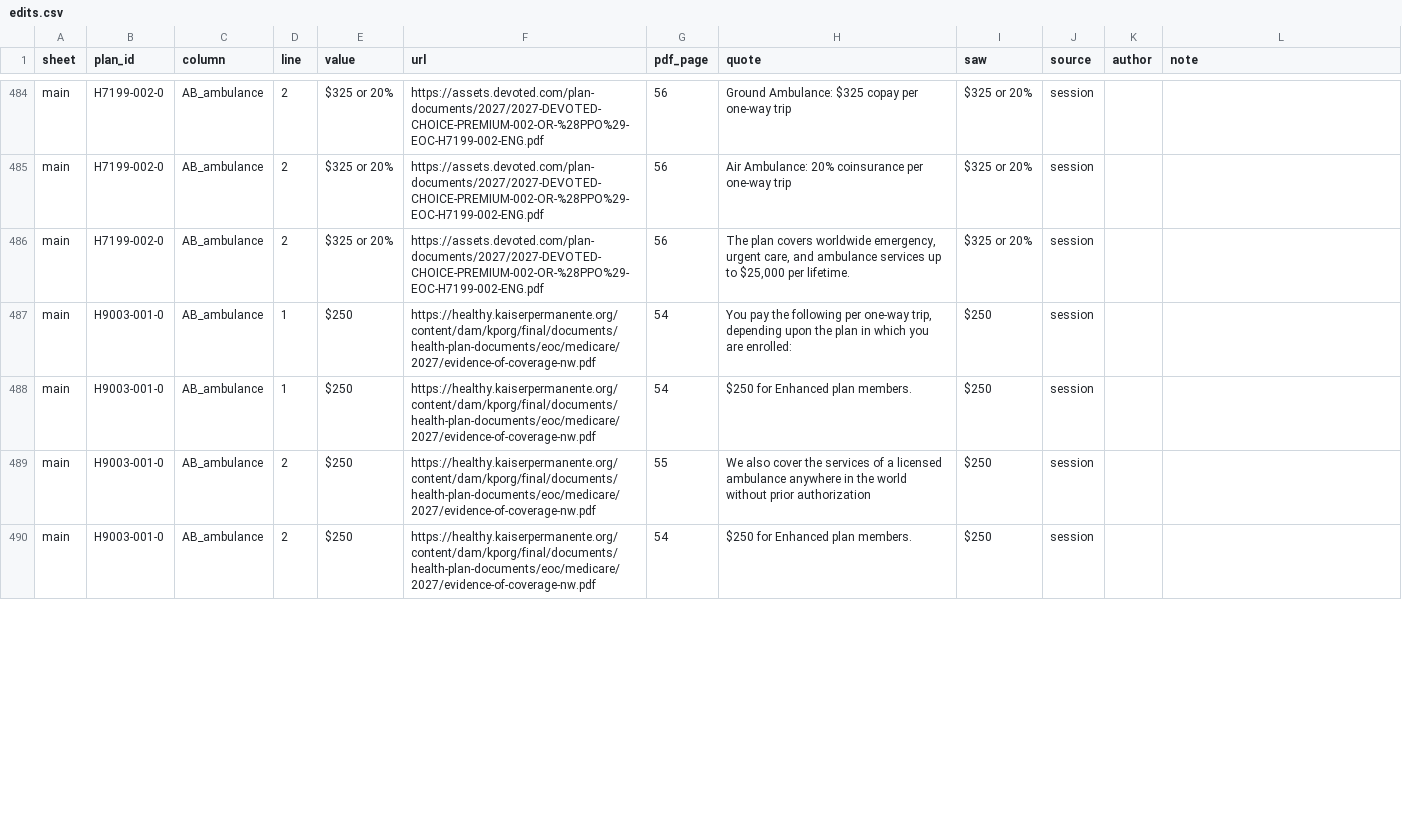
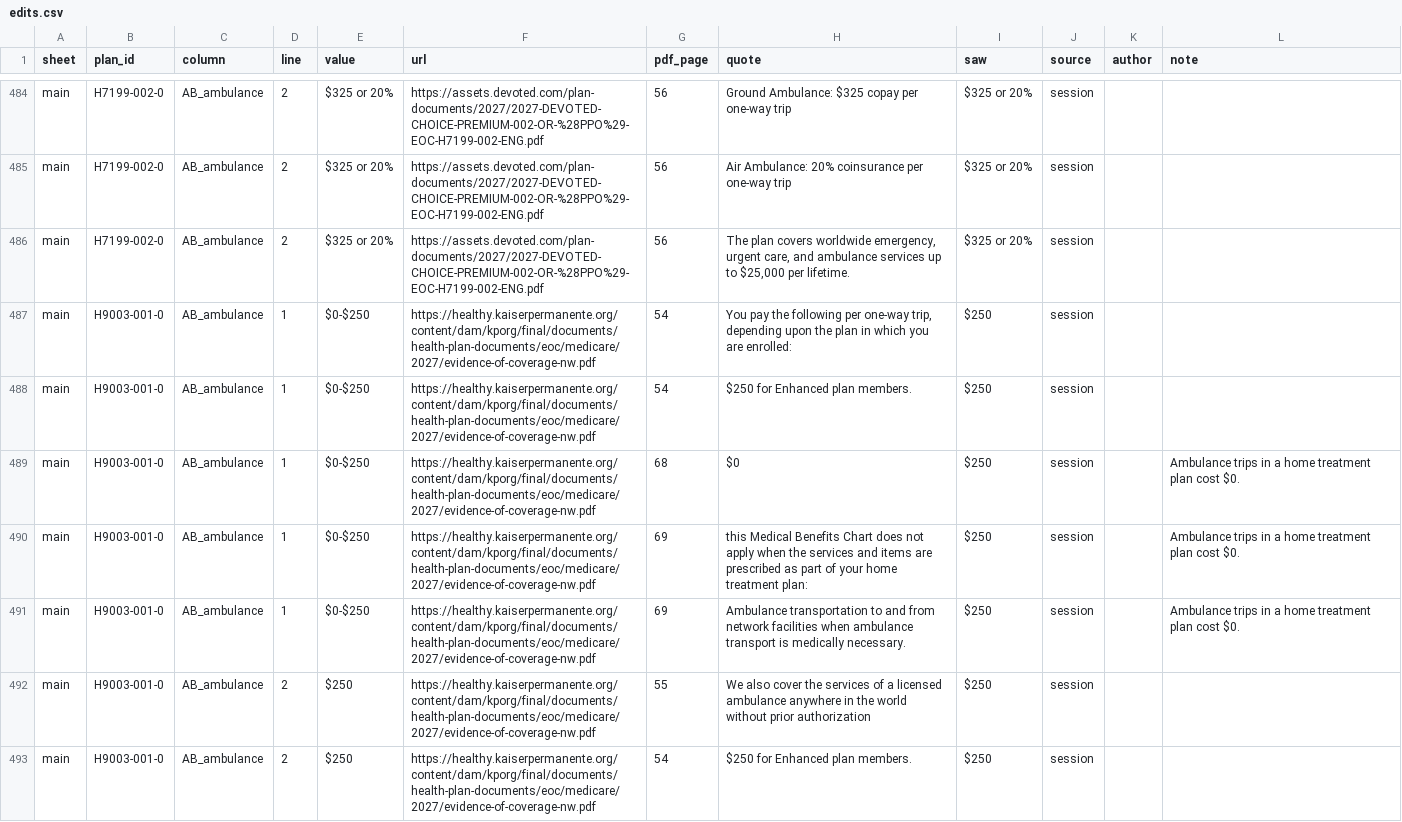
Before and after one commit to rosenhouse-bot-sandbox/shiba-data, a CSV file: data/2027/edits.csv, drawn as a sheet; only a part is shown, gaps mark what is left out; the diff covers the shown part only.

```diff
--- a/data/2027/edits.csv
+++ b/data/2027/edits.csv
@@ -486,4 +486,7 @@ main,H7199-002-0,AB_ambulance,2,$325 or 20%,https://assets.devoted.com/plan-docu
 main,H7199-002-0,AB_ambulance,2,$325 or 20%,https://assets.devoted.com/plan-documents/2027/2027-DEVOTED-CHOICE-PREMIUM-002-OR-%28PPO%29-EOC-H7199-002-ENG.pdf,56,"The plan covers worldwide emergency, urgent care, and ambulance services up to $25,000 per lifetime.",$325 or 20%,session,,
-main,H9003-001-0,AB_ambulance,1,$250,https://healthy.kaiserpermanente.org/content/dam/kporg/final/documents/health-plan-documents/eoc/medicare/2027/evidence-of-coverage-nw.pdf,54,"You pay the following per one-way trip, depending upon the plan in which you are enrolled:",$250,session,,
-main,H9003-001-0,AB_ambulance,1,$250,https://healthy.kaiserpermanente.org/content/dam/kporg/final/documents/health-plan-documents/eoc/medicare/2027/evidence-of-coverage-nw.pdf,54,$250 for Enhanced plan members.,$250,session,,
+main,H9003-001-0,AB_ambulance,1,$0-$250,https://healthy.kaiserpermanente.org/content/dam/kporg/final/documents/health-plan-documents/eoc/medicare/2027/evidence-of-coverage-nw.pdf,54,"You pay the following per one-way trip, depending upon the plan in which you are enrolled:",$250,session,,
+main,H9003-001-0,AB_ambulance,1,$0-$250,https://healthy.kaiserpermanente.org/content/dam/kporg/final/documents/health-plan-documents/eoc/medicare/2027/evidence-of-coverage-nw.pdf,54,$250 for Enhanced plan members.,$250,session,,
+main,H9003-001-0,AB_ambulance,1,$0-$250,https://healthy.kaiserpermanente.org/content/dam/kporg/final/documents/health-plan-documents/eoc/medicare/2027/evidence-of-coverage-nw.pdf,68,$0,$250,session,,Ambulance trips in a home treatment plan cost $0.
+main,H9003-001-0,AB_ambulance,1,$0-$250,https://healthy.kaiserpermanente.org/content/dam/kporg/final/documents/health-plan-documents/eoc/medicare/2027/evidence-of-coverage-nw.pdf,69,this Medical Benefits Chart does not apply when the services and items are prescribed as part of your home treatment plan:,$250,session,,Ambulance trips in a home treatment plan cost $0.
+main,H9003-001-0,AB_ambulance,1,$0-$250,https://healthy.kaiserpermanente.org/content/dam/kporg/final/documents/health-plan-documents/eoc/medicare/2027/evidence-of-coverage-nw.pdf,69,Ambulance transportation to and from network facilities when ambulance transport is medically necessary.,$250,session,,Ambulance trips in a home treatment plan cost $0.
 main,H9003-001-0,AB_ambulance,2,$250,https://healthy.kaiserpermanente.org/content/dam/kporg/final/documents/health-plan-documents/eoc/medicare/2027/evidence-of-coverage-nw.pdf,55,We also cover the services of a licensed ambulance anywhere in the world without prior authorization,$250,session,,
```
Also changed, not shown: 6 added rows and 4 edited cells elsewhere in this file.
